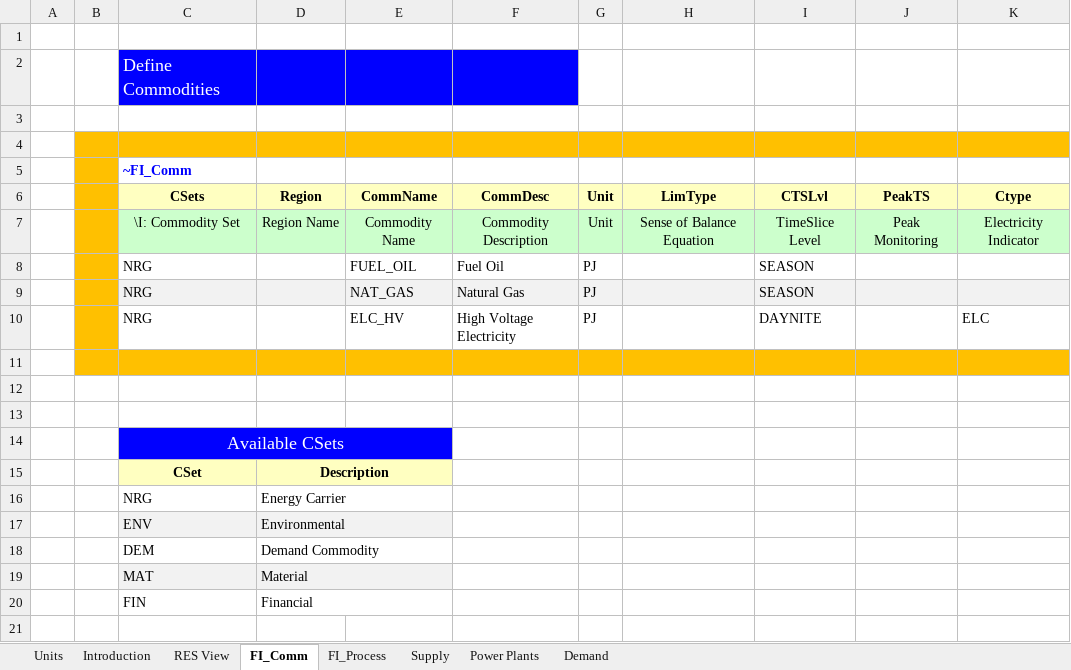
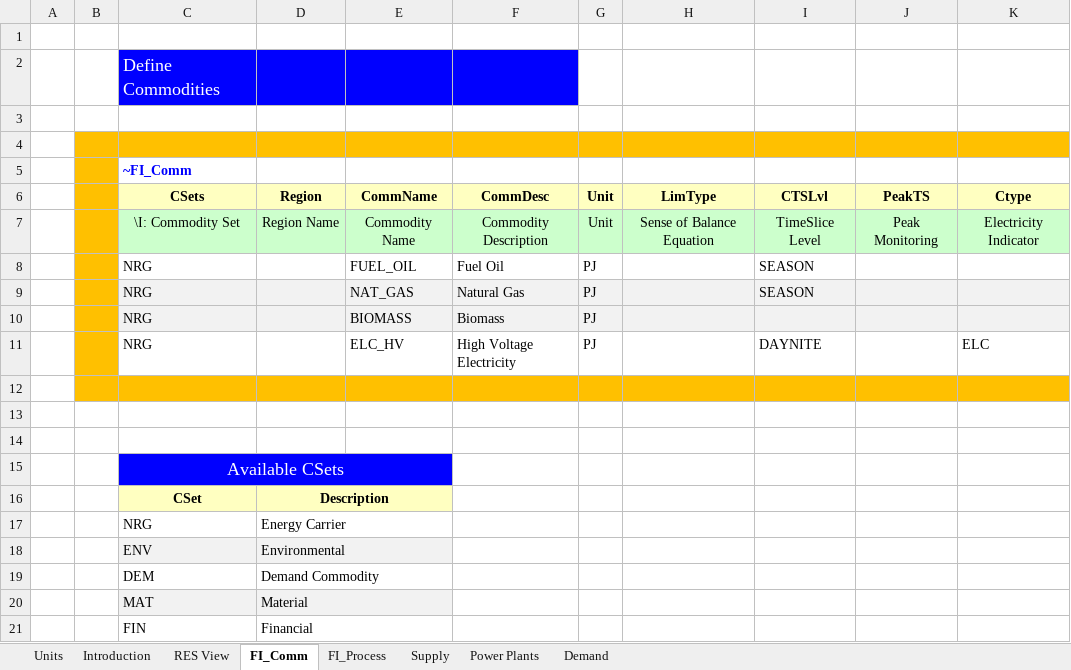
Before and after one commit to jpago/cinnamonroll, an Excel workbook: VT_ELAND_ALL_V01.xlsx, sheet FI_Comm, drawn as a sheet; values as stored, in another font and other column widths than the file's, no borders; the diff names each change by its address in the sheet, - before the commit and + after, or states it on an @@ line.

```diff
--- a/VT_ELAND_ALL_V01.xlsx (sheet FI_Comm)
+++ b/VT_ELAND_ALL_V01.xlsx (sheet FI_Comm)
+row 10:  |  | NRG |  | BIOMASS | Biomass | PJ
```
Also changed, not shown: sheet Power Plants, sheet FI_Process, sheet Demand, sheet Supply, charts or pictures.
